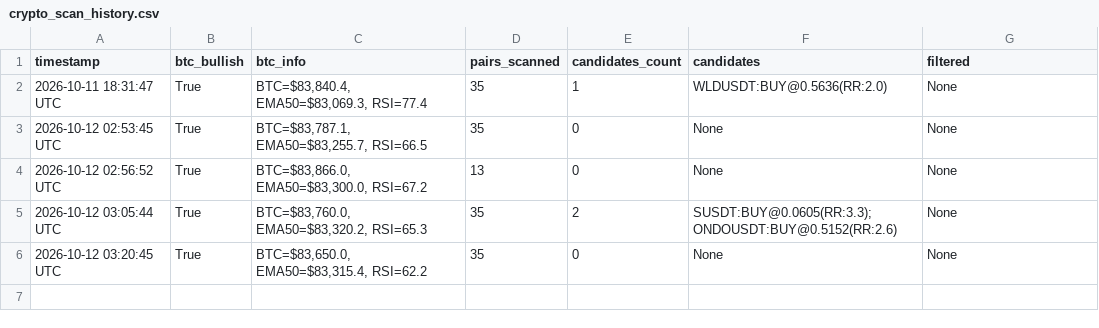
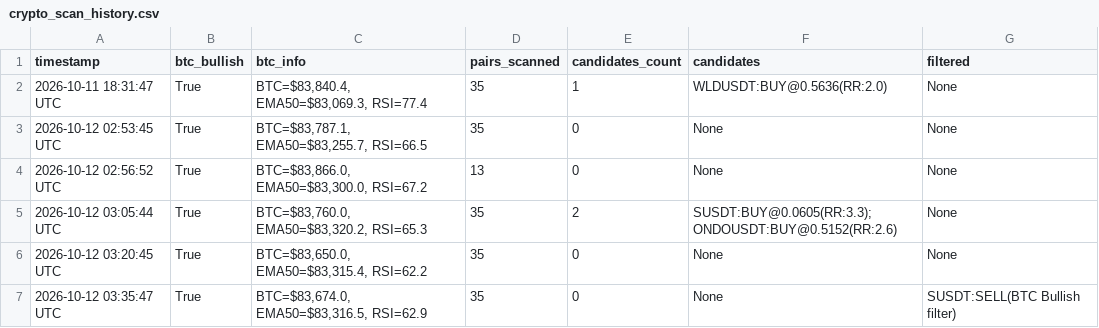
Before and after one commit to thokfoot/crypto-orderblock-bot, a CSV file: data/crypto_scan_history.csv, drawn as a sheet.

```diff
--- a/data/crypto_scan_history.csv
+++ b/data/crypto_scan_history.csv
@@ -6 +6,2 @@ timestamp,btc_bullish,btc_info,pairs_scanned,candidates_count,candidates,filtere
 2026-10-12 03:20:45 UTC,True,"BTC=$83,650.0, EMA50=$83,315.4, RSI=62.2",35,0,None,None
+2026-10-12 03:35:47 UTC,True,"BTC=$83,674.0, EMA50=$83,316.5, RSI=62.9",35,0,None,SUSDT:SELL(BTC Bullish filter)
```
Also changed, not shown: 2 other files.
